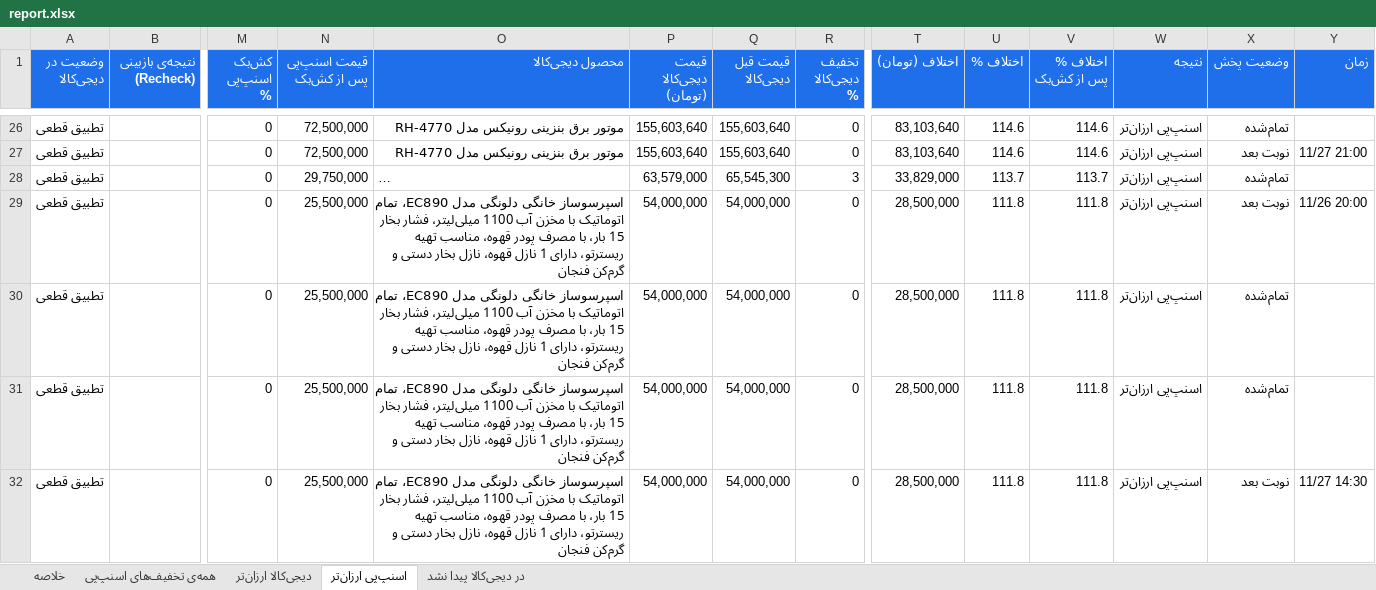
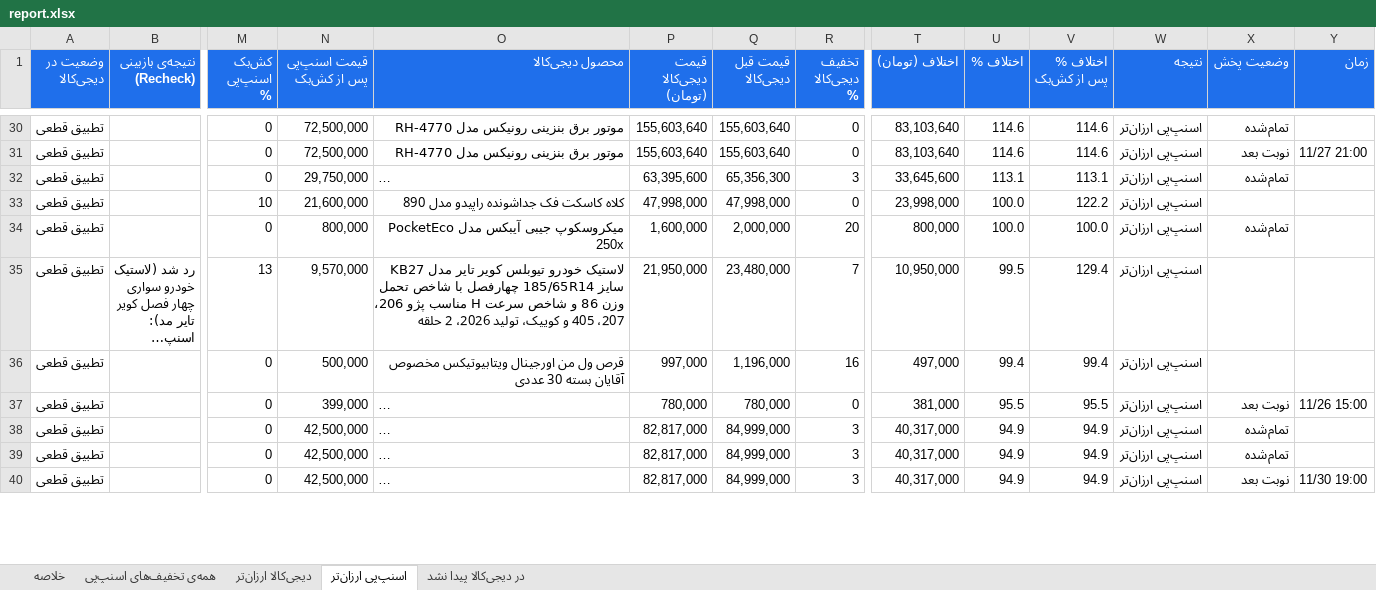
Before and after one commit to Ehsan-Moeininejad/snapppay-vs-digikala, an Excel workbook: data/report.xlsx, sheet اسنپ‌پی ارزان‌تر, drawn as a sheet; only a part is shown, gaps mark what is left out; the shorter side is filled out with more unchanged rows; long unchanged cells end in …; values as stored, in another font and other column widths than the file's, no borders; removed rows and columns are numbered as before the commit, all else as after; rows hold the shown columns only; the diff covers the shown part only; the diff names each change by its address in the sheet, - before the commit and + after, or states it on an @@ line.

```diff
--- a/data/report.xlsx (sheet اسنپ‌پی ارزان‌تر)
+++ b/data/report.xlsx (sheet اسنپ‌پی ارزان‌تر)
-P32 (قیمت دیجی‌کالا (تومان)): 63,579,000
+P32 (قیمت دیجی‌کالا (تومان)): 63,395,600
-Q32 (قیمت قبل دیجی‌کالا): 65,545,300
+Q32 (قیمت قبل دیجی‌کالا): 65,356,300
-T32 (اختلاف (تومان)): 33,829,000
+T32 (اختلاف (تومان)): 33,645,600
-U32 (اختلاف %): 113.7
+U32 (اختلاف %): 113.1
-V32 (اختلاف % پس از کش‌بک): 113.7
+V32 (اختلاف % پس از کش‌بک): 113.1
-row 29: تطبیق قطعی |  | 0 | 25,500,000 | اسپرسوساز خانگی دلونگی مدل EC890، تمام اتوماتیک با مخزن آب 1100 میلی‌لیتر، فشار بخار 15 بار، با مصرف پودر قهوه، مناسب تهیه ریسترتو، دارای 1 نازل قهوه، نازل بخار دستی و گرم‌کن فنجان | 54,000,000 | 54,000,000 | 0 | 28,500,000 | 111.8 | 111.8 | اسنپ‌پی ارزان‌تر | نوبت بعد | 11/26 20:00
-row 30: تطبیق قطعی |  | 0 | 25,500,000 | اسپرسوساز خانگی دلونگی مدل EC890، تمام اتوماتیک با مخزن آب 1100 میلی‌لیتر، فشار بخار 15 بار، با مصرف پودر قهوه، مناسب تهیه ریسترتو، دارای 1 نازل قهوه، نازل بخار دستی و گرم‌کن فنجان | 54,000,000 | 54,000,000 | 0 | 28,500,000 | 111.8 | 111.8 | اسنپ‌پی ارزان‌تر | تمام‌شده
-row 31: تطبیق قطعی |  | 0 | 25,500,000 | اسپرسوساز خانگی دلونگی مدل EC890، تمام اتوماتیک با مخزن آب 1100 میلی‌لیتر، فشار بخار 15 بار، با مصرف پودر قهوه، مناسب تهیه ریسترتو، دارای 1 نازل قهوه، نازل بخار دستی و گرم‌کن فنجان | 54,000,000 | 54,000,000 | 0 | 28,500,000 | 111.8 | 111.8 | اسنپ‌پی ارزان‌تر | تمام‌شده
-row 32: تطبیق قطعی |  | 0 | 25,500,000 | اسپرسوساز خانگی دلونگی مدل EC890، تمام اتوماتیک با مخزن آب 1100 میلی‌لیتر، فشار بخار 15 بار، با مصرف پودر قهوه، مناسب تهیه ریسترتو، دارای 1 نازل قهوه، نازل بخار دستی و گرم‌کن فنجان | 54,000,000 | 54,000,000 | 0 | 28,500,000 | 111.8 | 111.8 | اسنپ‌پی ارزان‌تر | نوبت بعد | 11/27 14:30
```
Also changed, not shown: 16 added rows, 14 removed rows and 164 edited cells elsewhere in this sheet, sheet همه‌ی تخفیف‌های اسنپ‌پی, sheet در دیجی‌کالا پیدا نشد, sheet دیجی‌کالا ارزان‌تر, sheet خلاصه, 5 other files.
